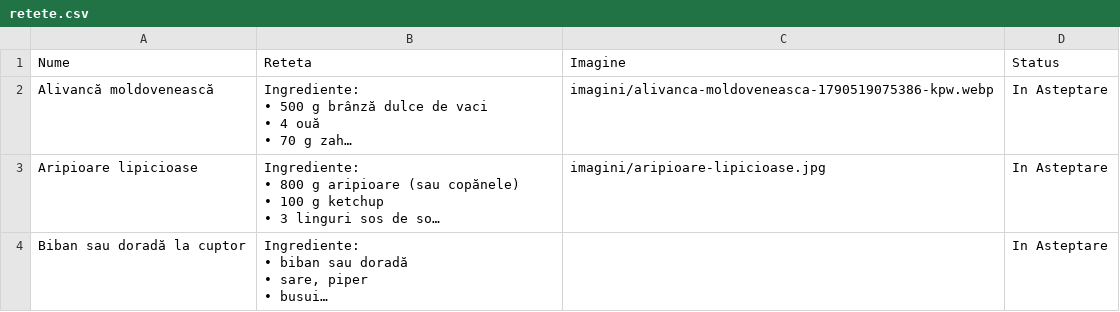
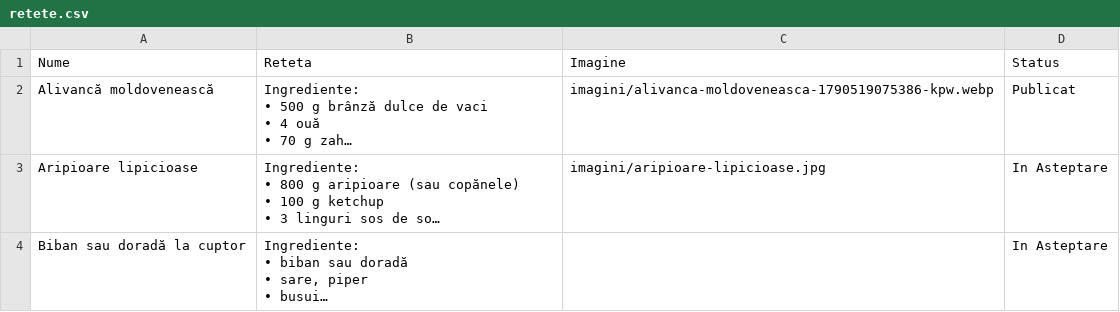
Before and after one commit to XimenaEne/site-retete, a CSV file: retete.csv, drawn as a sheet; only a part is shown; long unchanged cells end in …; the diff names each change by its address in the sheet, - before the commit and + after, or states it on an @@ line.

Commit message:
"Alivancă moldovenească" aprobată și publicată!

```diff
--- a/retete.csv
+++ b/retete.csv
-D2 (Status): In Asteptare
+D2 (Status): Publicat
```
